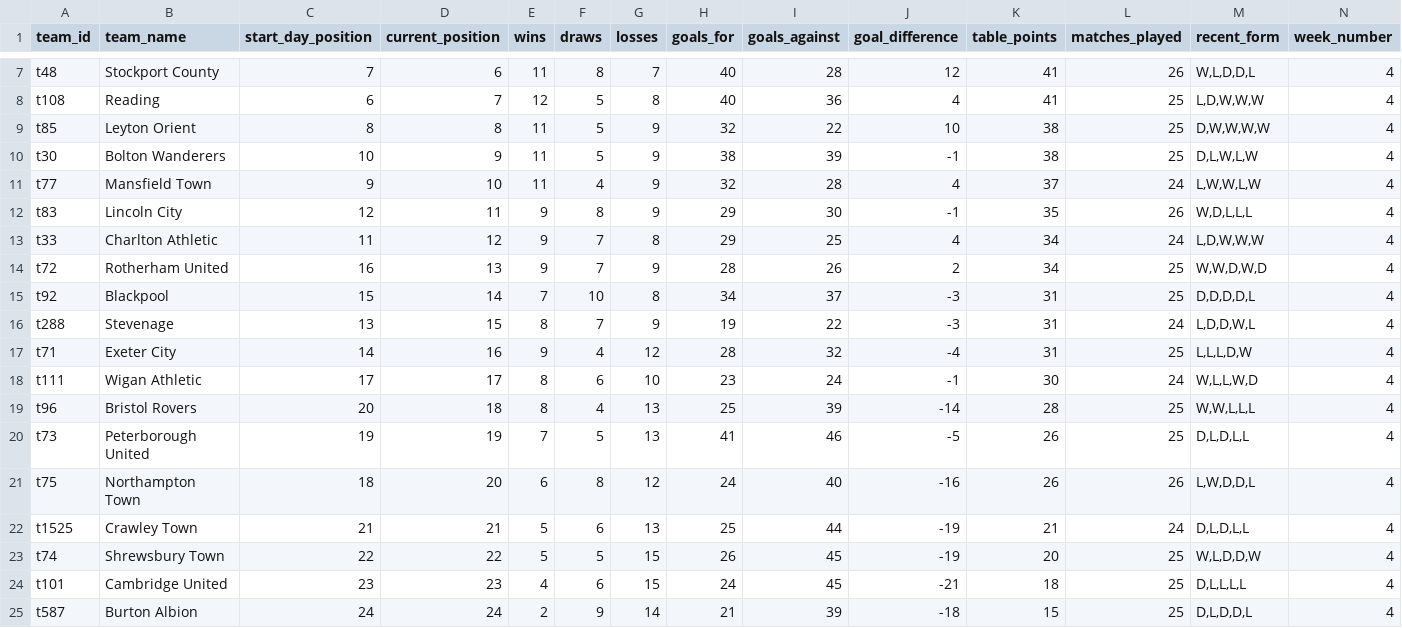
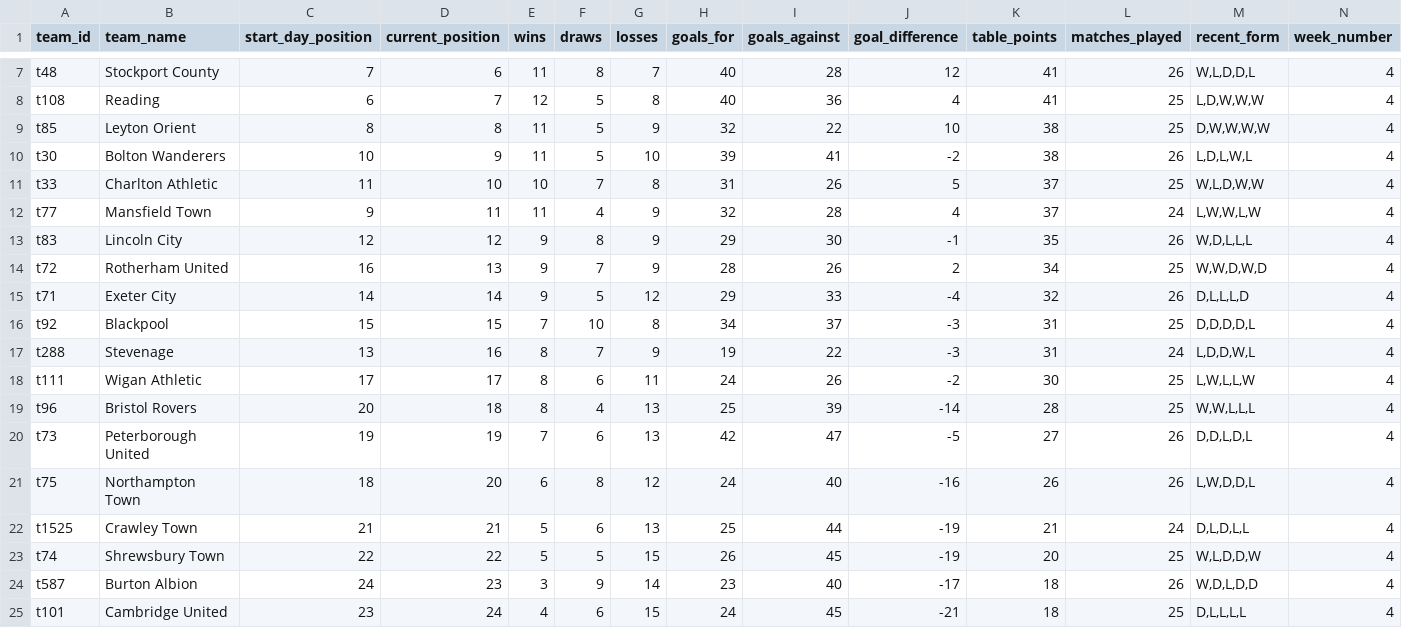
Before and after one commit to stiles/english-football-leagues, a CSV file: data/table/season_snapshots/league_one_table_latest_year_2025_week_4.csv, drawn as a sheet; only a part is shown, gaps mark what is left out.

```diff
--- a/data/table/season_snapshots/league_one_table_latest_year_2025_week_4.csv
+++ b/data/table/season_snapshots/league_one_table_latest_year_2025_week_4.csv
@@ -9,13 +9,13 @@ t108,Reading,6,7,12,5,8,40,36,4,41,25,"L,D,W,W,W",4
 t85,Leyton Orient,8,8,11,5,9,32,22,10,38,25,"D,W,W,W,W",4
-t30,Bolton Wanderers,10,9,11,5,9,38,39,-1,38,25,"D,L,W,L,W",4
-t77,Mansfield Town,9,10,11,4,9,32,28,4,37,24,"L,W,W,L,W",4
-t83,Lincoln City,12,11,9,8,9,29,30,-1,35,26,"W,D,L,L,L",4
-t33,Charlton Athletic,11,12,9,7,8,29,25,4,34,24,"L,D,W,W,W",4
+t30,Bolton Wanderers,10,9,11,5,10,39,41,-2,38,26,"L,D,L,W,L",4
+t33,Charlton Athletic,11,10,10,7,8,31,26,5,37,25,"W,L,D,W,W",4
+t77,Mansfield Town,9,11,11,4,9,32,28,4,37,24,"L,W,W,L,W",4
+t83,Lincoln City,12,12,9,8,9,29,30,-1,35,26,"W,D,L,L,L",4
 t72,Rotherham United,16,13,9,7,9,28,26,2,34,25,"W,W,D,W,D",4
-t92,Blackpool,15,14,7,10,8,34,37,-3,31,25,"D,D,D,D,L",4
-t288,Stevenage,13,15,8,7,9,19,22,-3,31,24,"L,D,D,W,L",4
-t71,Exeter City,14,16,9,4,12,28,32,-4,31,25,"L,L,L,D,W",4
-t111,Wigan Athletic,17,17,8,6,10,23,24,-1,30,24,"W,L,L,W,D",4
+t71,Exeter City,14,14,9,5,12,29,33,-4,32,26,"D,L,L,L,D",4
+t92,Blackpool,15,15,7,10,8,34,37,-3,31,25,"D,D,D,D,L",4
+t288,Stevenage,13,16,8,7,9,19,22,-3,31,24,"L,D,D,W,L",4
+t111,Wigan Athletic,17,17,8,6,11,24,26,-2,30,25,"L,W,L,L,W",4
 t96,Bristol Rovers,20,18,8,4,13,25,39,-14,28,25,"W,W,L,L,L",4
-t73,Peterborough United,19,19,7,5,13,41,46,-5,26,25,"D,L,D,L,L",4
+t73,Peterborough United,19,19,7,6,13,42,47,-5,27,26,"D,D,L,D,L",4
 t75,Northampton Town,18,20,6,8,12,24,40,-16,26,26,"L,W,D,D,L",4
@@ -23,3 +23,3 @@ t1525,Crawley Town,21,21,5,6,13,25,44,-19,21,24,"D,L,D,L,L",4
 t74,Shrewsbury Town,22,22,5,5,15,26,45,-19,20,25,"W,L,D,D,W",4
-t101,Cambridge United,23,23,4,6,15,24,45,-21,18,25,"D,L,L,L,L",4
-t587,Burton Albion,24,24,2,9,14,21,39,-18,15,25,"D,L,D,D,L",4
+t587,Burton Albion,24,23,3,9,14,23,40,-17,18,26,"W,D,L,D,D",4
+t101,Cambridge United,23,24,4,6,15,24,45,-21,18,25,"D,L,L,L,L",4
```
Also changed, not shown: 7 other files.
